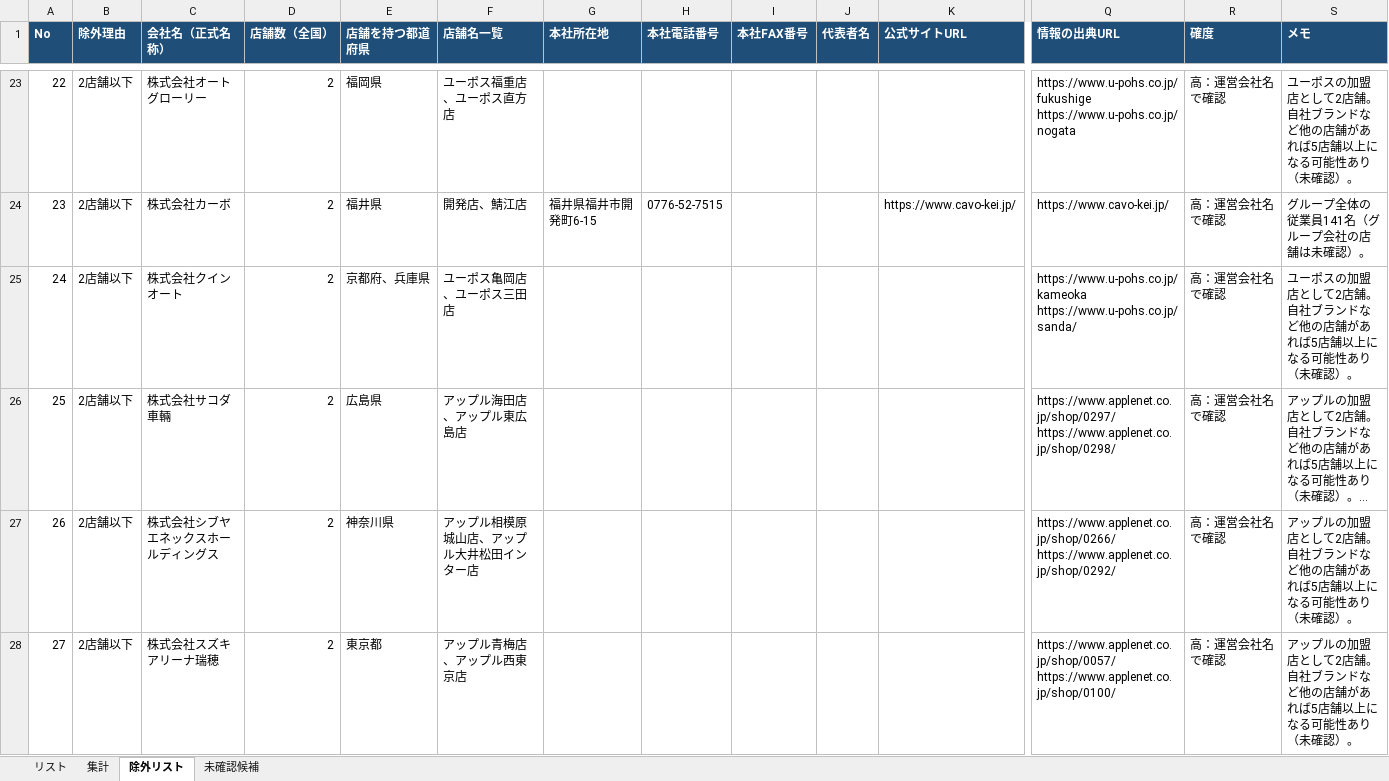
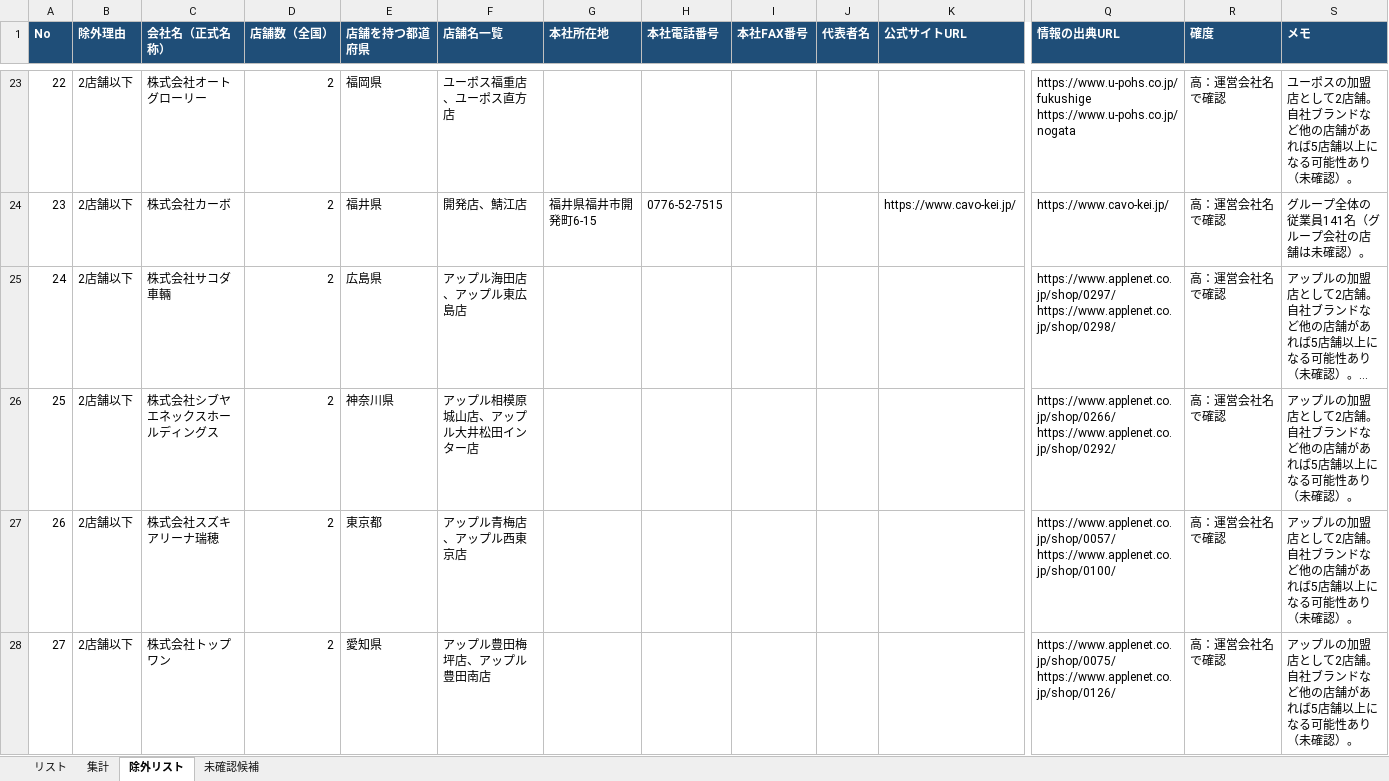
Before and after one commit to Yoshi612/-investment-news-digest, an Excel workbook: output/中規模中古車販売会社リスト.xlsx, sheet 除外リスト, drawn as a sheet; only a part is shown, gaps mark what is left out; the shorter side is filled out with more unchanged rows; long unchanged cells end in …; values as stored, in another font and other column widths than the file's, no borders; removed rows and columns are numbered as before the commit, all else as after; rows hold the shown columns only; ↵ is a line break in a cell; the diff names each change by its address in the sheet, - before the commit and + after, or states it on an @@ line.

```diff
--- a/output/中規模中古車販売会社リスト.xlsx (sheet 除外リスト)
+++ b/output/中規模中古車販売会社リスト.xlsx (sheet 除外リスト)
-row 25: 24 | 2店舗以下 | 株式会社クインオート | 2 | 京都府、兵庫県 | ユーポス亀岡店、ユーポス三田店 |  |  |  |  |  | https://www.u-pohs.co.jp/kameoka ↵ https://www.u-pohs.co.jp/sanda/ | 高：運営会社名で確認 | ユーポスの加盟店として2店舗。自社ブランドなど他の店舗があれば5店舗以上になる可能性あり（未確認）。
@@ column A (No) renumbered from row 25 down @@
```
Also changed, not shown: sheet リスト, sheet 未確認候補, sheet 集計, 4 other files.
